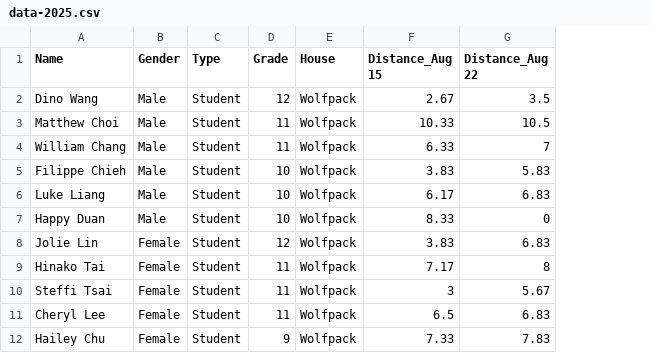
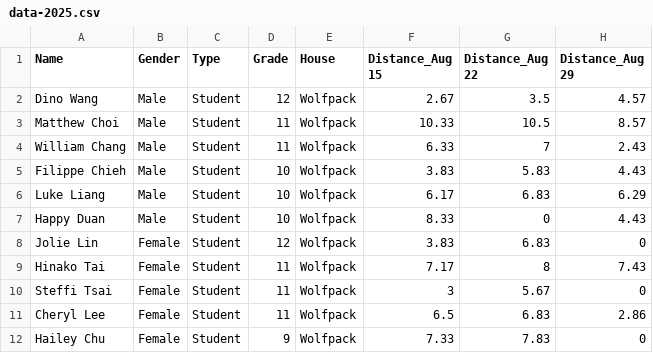
Before and after one commit to sammteoh/distance-challenge, a CSV file: data-2025.csv, drawn as a sheet; only a part is shown; the diff names each change by its address in the sheet, - before the commit and + after, or states it on an @@ line.

Commit message:
Add files via upload

```diff
--- a/data-2025.csv
+++ b/data-2025.csv
+column H (Distance_Aug 29), rows 2-12: 4.57 | 8.57 | 2.43 | 4.43 | 6.29 | 4.43 | 0 | 7.43 | 0 | 2.86 | 0
```
